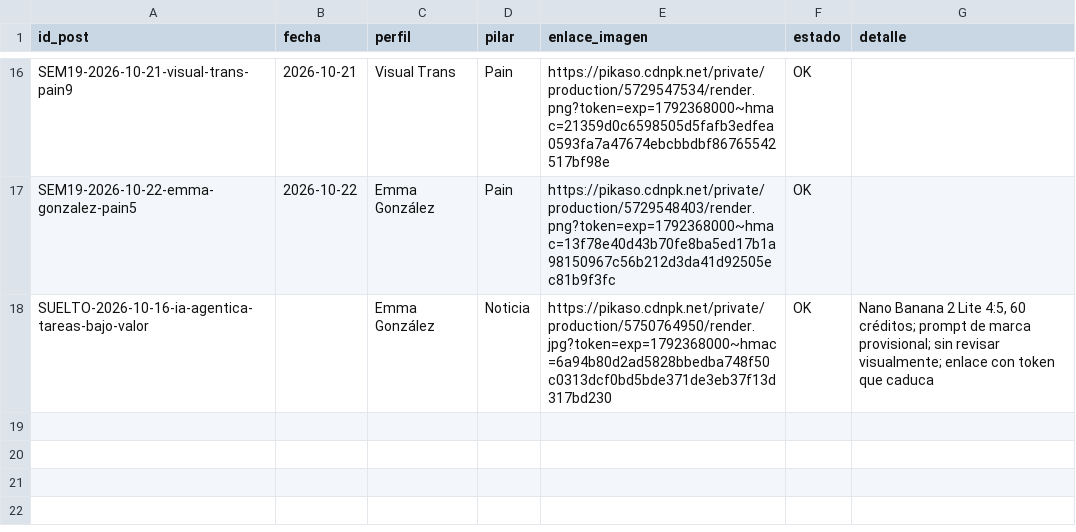
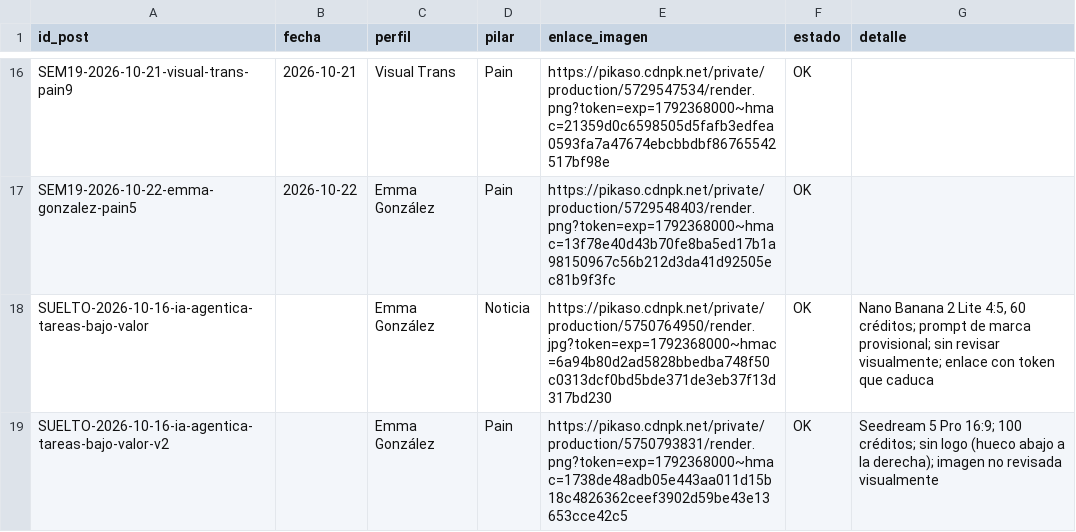
Before and after one commit to arivas-web/visualtrans-linkedin-test, a CSV file: output/2026-10/graficas.csv, drawn as a sheet; only a part is shown, gaps mark what is left out; the diff names each change by its address in the sheet, - before the commit and + after, or states it on an @@ line.

```diff
--- a/output/2026-10/graficas.csv
+++ b/output/2026-10/graficas.csv
+row 19: SUELTO-2026-10-16-ia-agentica-tareas-bajo-valor-v2 |  | Emma González | Pain | https://pikaso.cdnpk.net/private/production/5750793831/render.png?token=exp=1792368000~hmac=1738de48adb05e443aa011d15b18c4826362ceef3902d59be43e13653cce42c5 | OK | Seedream 5 Pro 16:9; 100 créditos; sin logo (hueco abajo a la derecha); imagen no revisada visualmente
```
